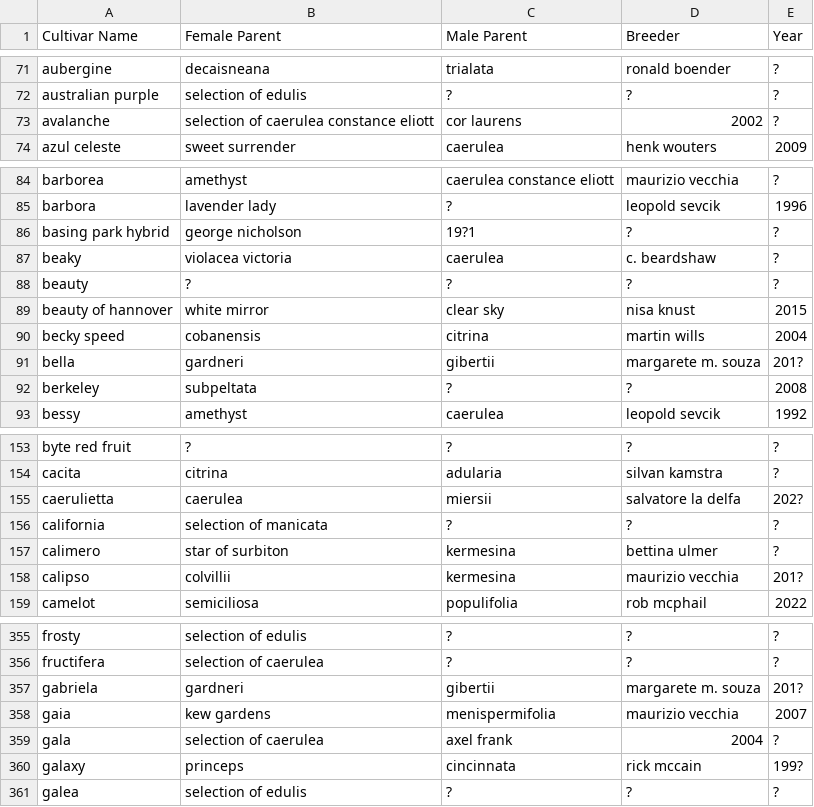
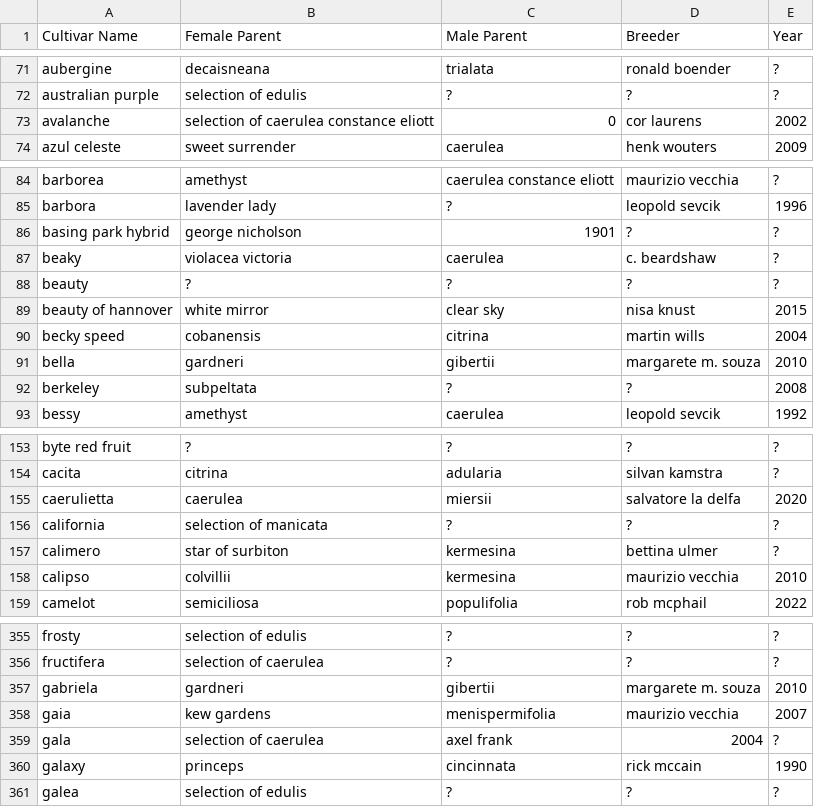
Before and after one commit to Passinero/passiflora_cultivars_database, a CSV file: Passiflora_Cultivars_0924.csv, drawn as a sheet; only a part is shown, gaps mark what is left out; the diff covers the shown part only.

```diff
--- a/Passiflora_Cultivars_0924.csv
+++ b/Passiflora_Cultivars_0924.csv
@@ -72,3 +72,3 @@ aubergine,decaisneana,trialata,ronald boender,?
 australian purple,selection of edulis,?,?,?
-avalanche,selection of caerulea constance eliott,cor laurens,2002,?
+avalanche,selection of caerulea constance eliott,0,cor laurens,2002
 azul celeste,sweet surrender,caerulea,henk wouters,2009
@@ -85,3 +85,3 @@ barborea,amethyst,caerulea constance eliott,maurizio vecchia,?
 barbora,lavender lady,?,leopold sevcik,1996
-basing park hybrid,george nicholson,19?1,?,?
+basing park hybrid,george nicholson,1901,?,?
 beaky,violacea victoria,caerulea,c. beardshaw,?
@@ -90,3 +90,3 @@ beauty of hannover,white mirror,clear sky,nisa knust,2015
 becky speed,cobanensis,citrina,martin wills,2004
-bella,gardneri,gibertii,margarete m. souza,201?
+bella,gardneri,gibertii,margarete m. souza,2010
 berkeley,subpeltata,?,?,2008
@@ -154,6 +154,6 @@ byte red fruit,?,?,?,?
 cacita,citrina,adularia,silvan kamstra,?
-caerulietta,caerulea,miersii,salvatore la delfa,202?
+caerulietta,caerulea,miersii,salvatore la delfa,2020
 california,selection of manicata,?,?,?
 calimero,star of surbiton,kermesina,bettina ulmer,?
-calipso,colvillii,kermesina,maurizio vecchia,201?
+calipso,colvillii,kermesina,maurizio vecchia,2010
 camelot,semiciliosa,populifolia,rob mcphail,2022
@@ -356,6 +356,6 @@ frosty,selection of edulis,?,?,?
 fructifera,selection of caerulea,?,?,?
-gabriela,gardneri,gibertii,margarete m. souza,201?
+gabriela,gardneri,gibertii,margarete m. souza,2010
 gaia,kew gardens,menispermifolia,maurizio vecchia,2007
 gala,selection of caerulea,axel frank,2004,?
-galaxy,princeps,cincinnata,rick mccain,199?
+galaxy,princeps,cincinnata,rick mccain,1990
 galea,selection of edulis,?,?,?
```
Also changed, not shown: 29 edited cells elsewhere in this file, 1 other file.
